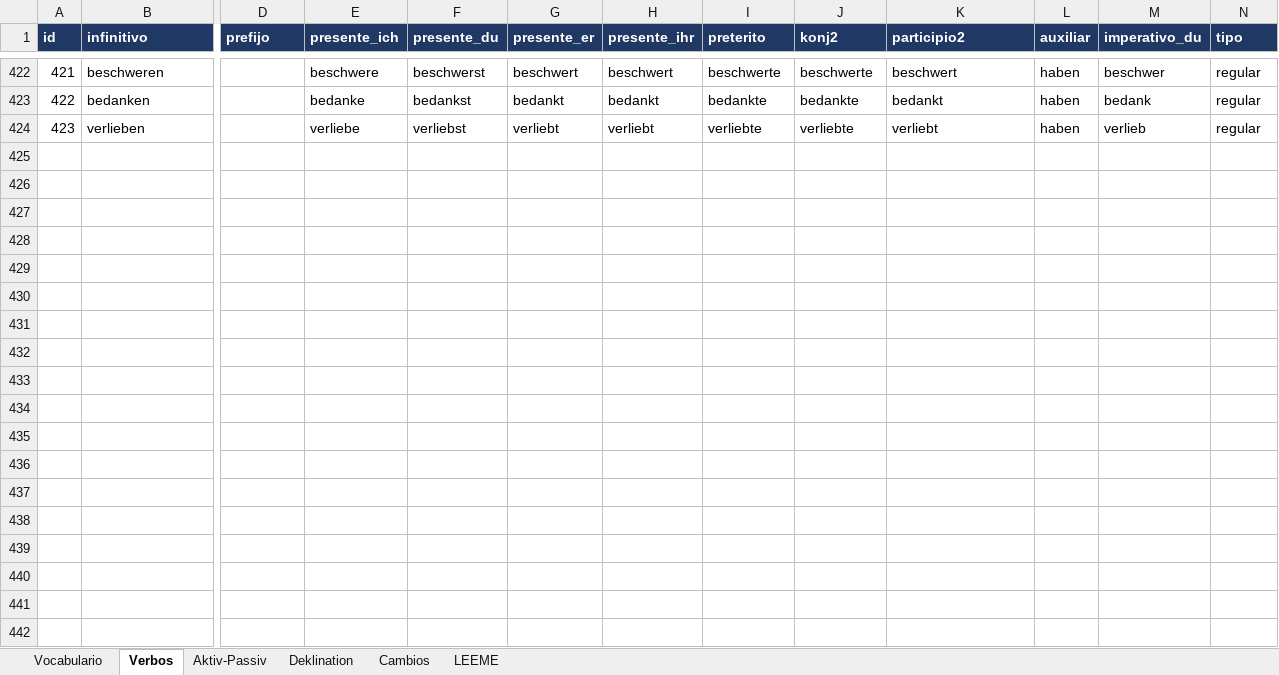
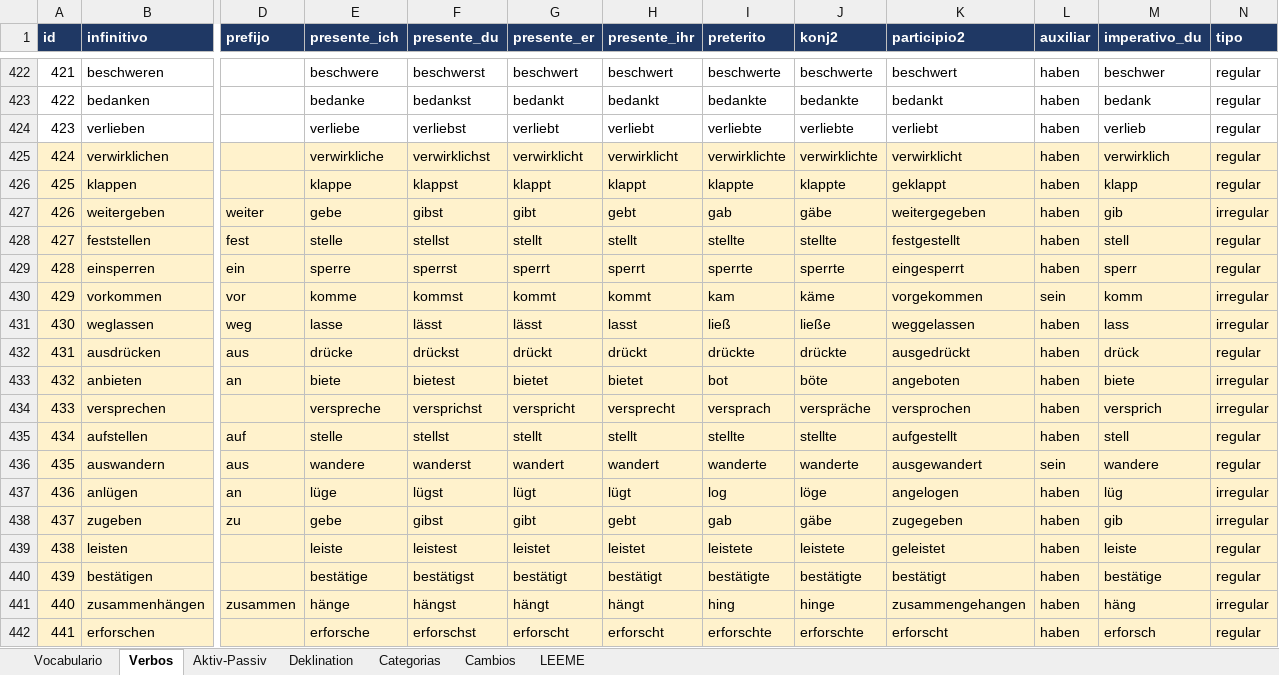
Before and after one commit to blue-c0de/deutsch-uben, an Excel workbook: data/Vocabulario_Aleman_Unificado.xlsx, sheet Verbos, drawn as a sheet; only a part is shown, gaps mark what is left out; values as stored, in another font and other column widths than the file's, no borders; rows hold the shown columns only; the diff covers the shown part only; the diff names each change by its address in the sheet, - before the commit and + after, or states it on an @@ line.

```diff
--- a/data/Vocabulario_Aleman_Unificado.xlsx (sheet Verbos)
+++ b/data/Vocabulario_Aleman_Unificado.xlsx (sheet Verbos)
+sheet tab: Categorias
+row 425: 424 | verwirklichen |  | verwirkliche | verwirklichst | verwirklicht | verwirklicht | verwirklichte | verwirklichte | verwirklicht | haben | verwirklich | regular
+row 426: 425 | klappen |  | klappe | klappst | klappt | klappt | klappte | klappte | geklappt | haben | klapp | regular
+row 427: 426 | weitergeben | weiter | gebe | gibst | gibt | gebt | gab | gäbe | weitergegeben | haben | gib | irregular
+row 428: 427 | feststellen | fest | stelle | stellst | stellt | stellt | stellte | stellte | festgestellt | haben | stell | regular
+row 429: 428 | einsperren | ein | sperre | sperrst | sperrt | sperrt | sperrte | sperrte | eingesperrt | haben | sperr | regular
+row 430: 429 | vorkommen | vor | komme | kommst | kommt | kommt | kam | käme | vorgekommen | sein | komm | irregular
+row 431: 430 | weglassen | weg | lasse | lässt | lässt | lasst | ließ | ließe | weggelassen | haben | lass | irregular
+row 432: 431 | ausdrücken | aus | drücke | drückst | drückt | drückt | drückte | drückte | ausgedrückt | haben | drück | regular
+row 433: 432 | anbieten | an | biete | bietest | bietet | bietet | bot | böte | angeboten | haben | biete | irregular
+row 434: 433 | versprechen |  | verspreche | versprichst | verspricht | versprecht | versprach | verspräche | versprochen | haben | versprich | irregular
+row 435: 434 | aufstellen | auf | stelle | stellst | stellt | stellt | stellte | stellte | aufgestellt | haben | stell | regular
+row 436: 435 | auswandern | aus | wandere | wanderst | wandert | wandert | wanderte | wanderte | ausgewandert | sein | wandere | regular
+row 437: 436 | anlügen | an | lüge | lügst | lügt | lügt | log | löge | angelogen | haben | lüg | irregular
+row 438: 437 | zugeben | zu | gebe | gibst | gibt | gebt | gab | gäbe | zugegeben | haben | gib | irregular
+row 439: 438 | leisten |  | leiste | leistest | leistet | leistet | leistete | leistete | geleistet | haben | leiste | regular
+row 440: 439 | bestätigen |  | bestätige | bestätigst | bestätigt | bestätigt | bestätigte | bestätigte | bestätigt | haben | bestätige | regular
+row 441: 440 | zusammenhängen | zusammen | hänge | hängst | hängt | hängt | hing | hinge | zusammengehangen | haben | häng | irregular
+row 442: 441 | erforschen |  | erforsche | erforschst | erforscht | erforscht | erforschte | erforschte | erforscht | haben | erforsch | regular
```
Also changed, not shown: 15 added rows and 20 edited cells elsewhere in this sheet, sheet Vocabulario, sheet Cambios, sheet LEEME, 20 other files.
